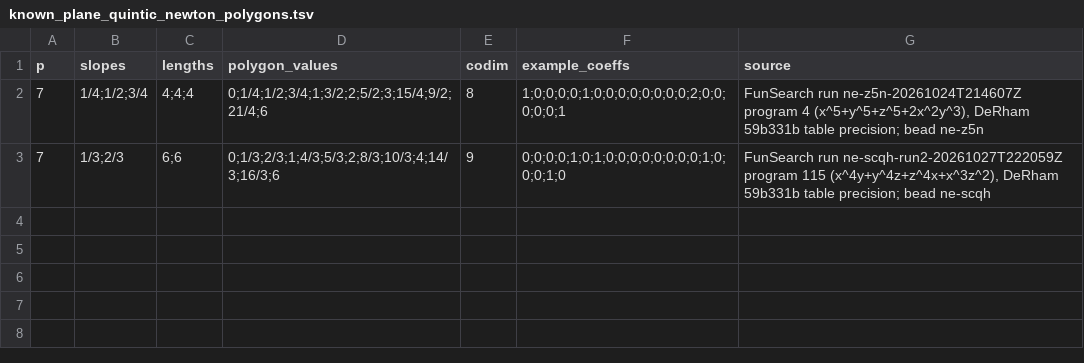
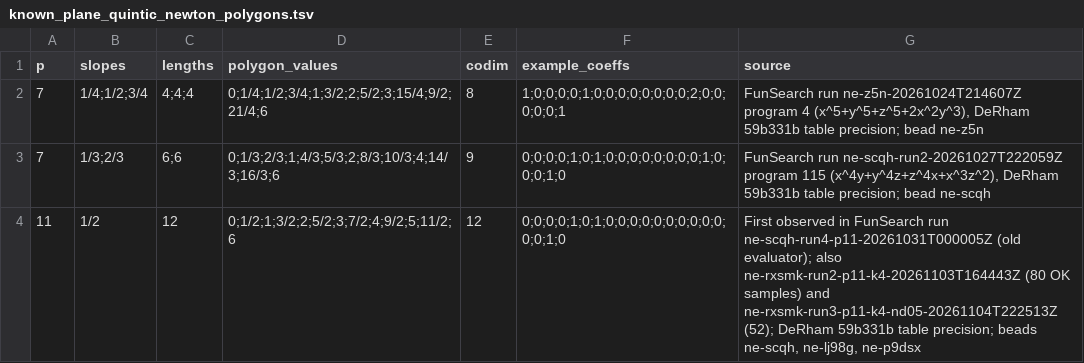
Before and after one commit to p-adic-cohomology/NewtonExperiments, a TSV file: experiments/funsearch-newton/reference/known_plane_quintic_newton_polygons.tsv, drawn as a sheet; the diff names each change by its address in the sheet, - before the commit and + after, or states it on an @@ line.

Commit message:
docs: record p=11 quintic Newton polygons (ne-1w5q2)

```diff
--- a/experiments/funsearch-newton/reference/known_plane_quintic_newton_polygons.tsv
+++ b/experiments/funsearch-newton/reference/known_plane_quintic_newton_polygons.tsv
+row 4: 11 | 1/2 | 12 | 0;1/2;1;3/2;2;5/2;3;7/2;4;9/2;5;11/2;6 | 12 | 0;0;0;0;1;0;1;0;0;0;0;0;0;0;0;0;0;0;0;1;0 | First observed in FunSearch run ne-scqh-run4-p11-20261031T000005Z (old evaluator); also ne-rxsmk-run2-p11-k4-20261103T164443Z (80 OK samples) and ne-rxsmk-run3-p11-k4-nd05-20261104T222513Z (52); DeRham 59b331b table precision; beads ne-scqh, ne-lj98g, ne-p9dsx
```
Also changed, not shown: 1 other file.
